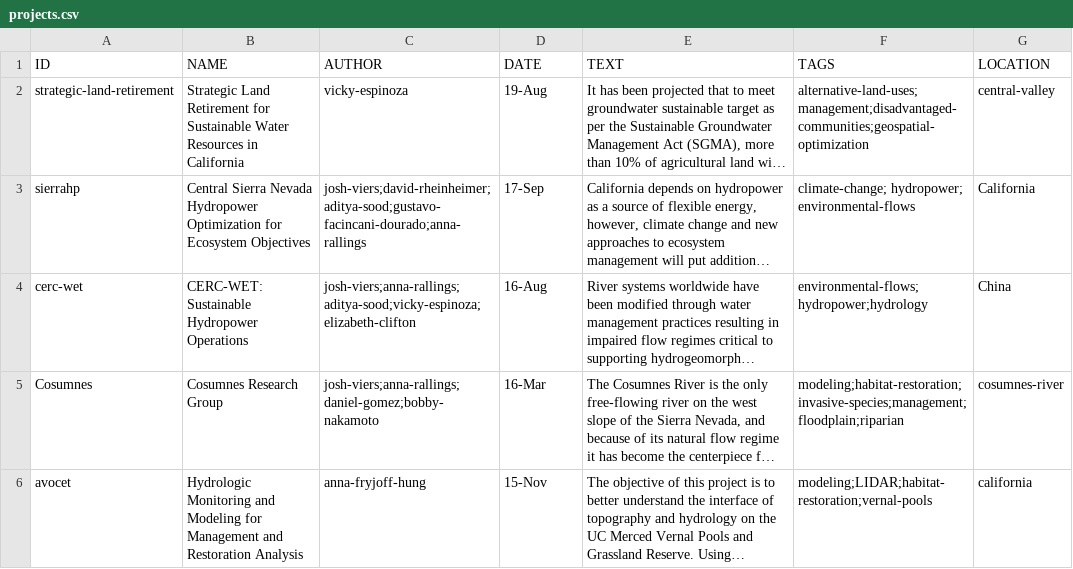
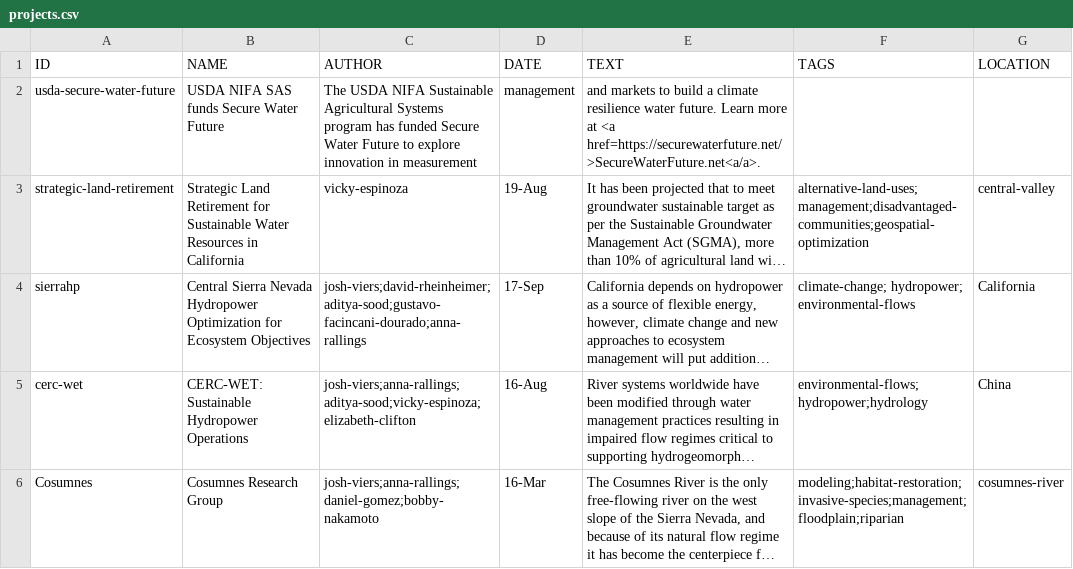
Before and after one commit to vicelab/vicelab.github.io, a CSV file: projects.csv, drawn as a sheet; only a part is shown; the shorter side is filled out with more unchanged rows; long unchanged cells end in …; the diff names each change by its address in the sheet, - before the commit and + after, or states it on an @@ line.

```diff
--- a/projects.csv
+++ b/projects.csv
+row 2: usda-secure-water-future | USDA NIFA SAS funds Secure Water Future | The USDA NIFA Sustainable Agricultural Systems program has funded Secure Water Future to explore innovation in measurement | management | and markets to build a climate resilience water future. Learn more at <a href=https://securewaterfuture.net/>SecureWaterFuture.net<a/a>.
```
Also changed, not shown: news.csv, 1 other file.
